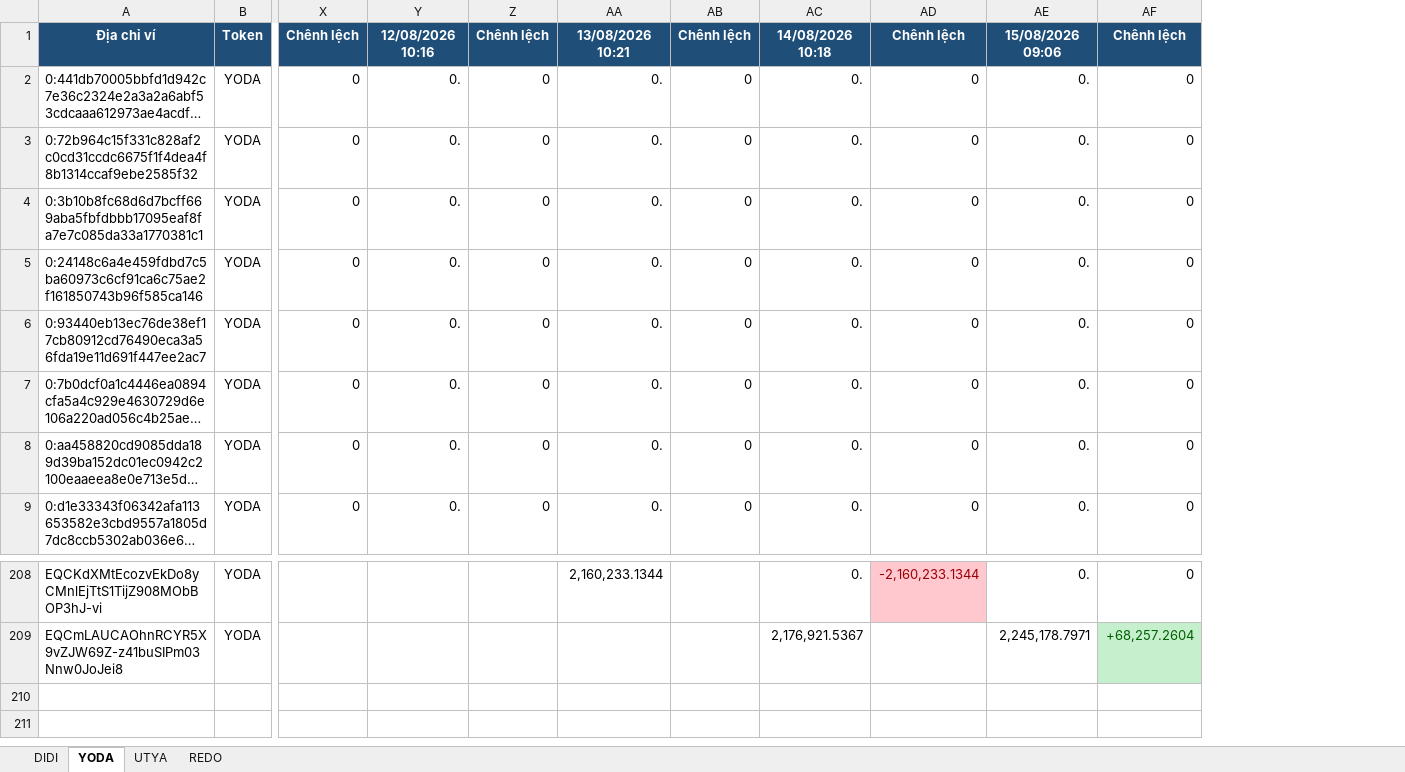
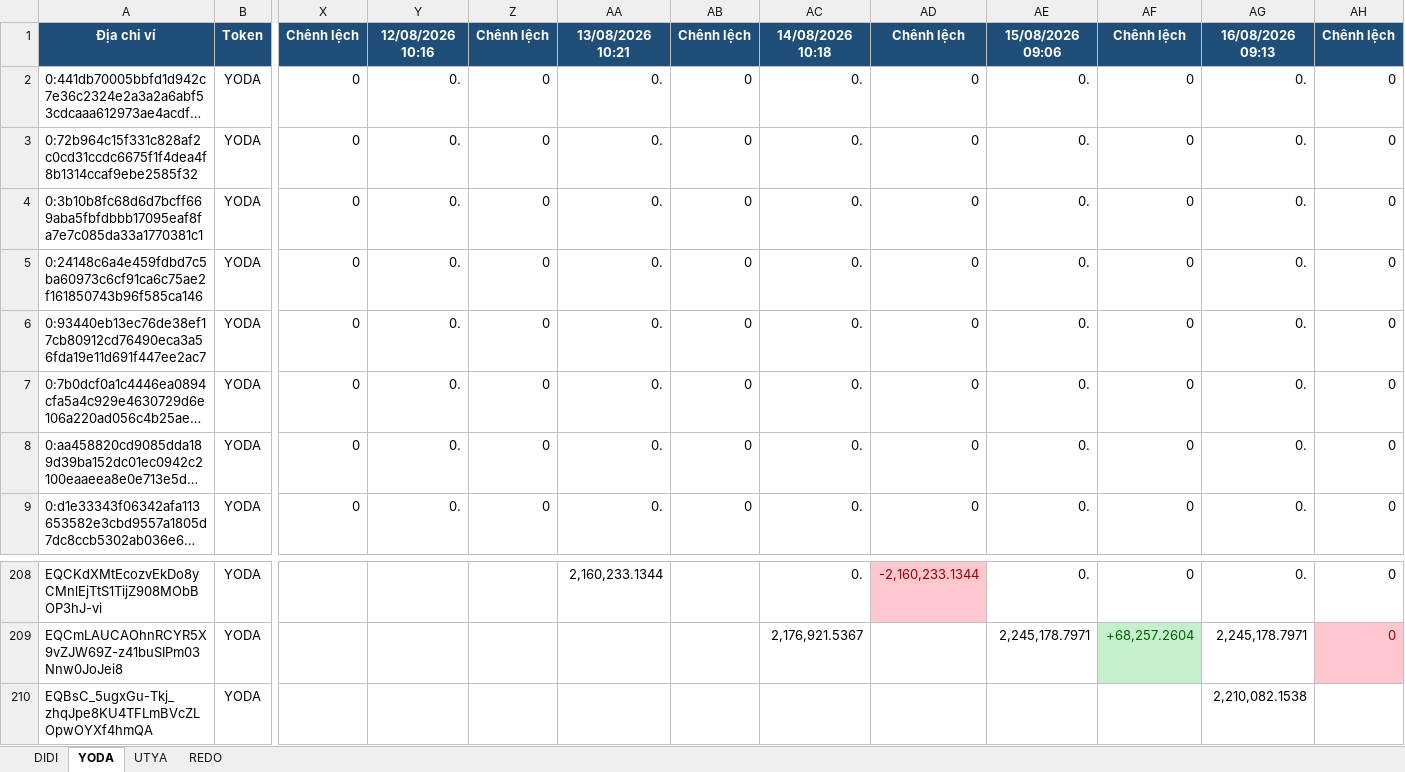
Before and after one commit to anhvt118/ton-wallet-tracker, an Excel workbook: data/theo_doi_vi.xlsx, sheet YODA, drawn as a sheet; only a part is shown, gaps mark what is left out; long unchanged cells end in …; values as stored, in another font and other column widths than the file's, no borders; rows hold the shown columns only; the diff names each change by its address in the sheet, - before the commit and + after, or states it on an @@ line.

```diff
--- a/data/theo_doi_vi.xlsx (sheet YODA)
+++ b/data/theo_doi_vi.xlsx (sheet YODA)
+column AG, rows 1-9: 16/08/2026 09:13 | 0. | 0. | 0. | 0. | 0. | 0. | 0. | 0.; rows 208-209: 0. | 2,245,178.7971
+column AH, rows 1-9: Chênh lệch | 0 | 0 | 0 | 0 | 0 | 0 | 0 | 0; rows 208-209: 0 | 0
+row 210: EQBsC_5ugxGu-Tkj_zhqJpe8KU4TFLmBVcZLOpwOYXf4hmQA | YODA |  |  |  |  |  |  |  |  |  | 2,210,082.1538
```
Also changed, not shown: sheet UTYA, sheet REDO, sheet DIDI.
